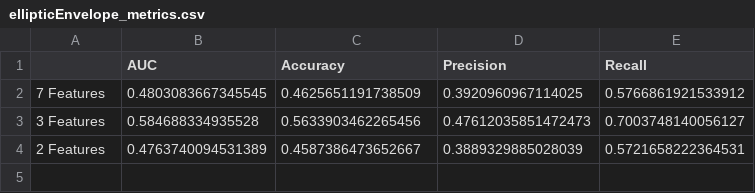
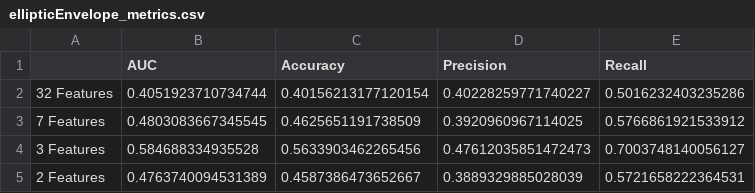
Before and after one commit to dinnizluis/POC, a CSV file: Implementation/Output/ellipticEnvelope_metrics.csv, drawn as a sheet; the diff names each change by its address in the sheet, - before the commit and + after, or states it on an @@ line.

```diff
--- a/Implementation/Output/ellipticEnvelope_metrics.csv
+++ b/Implementation/Output/ellipticEnvelope_metrics.csv
+row 2: 32 Features | 0.4051923710734744 | 0.40156213177120154 | 0.40228259771740227 | 0.5016232403235286
```
Also changed, not shown: Implementation/Output/hbos2f.csv, Implementation/Output/hbos_metrics.csv, 35 other files.
